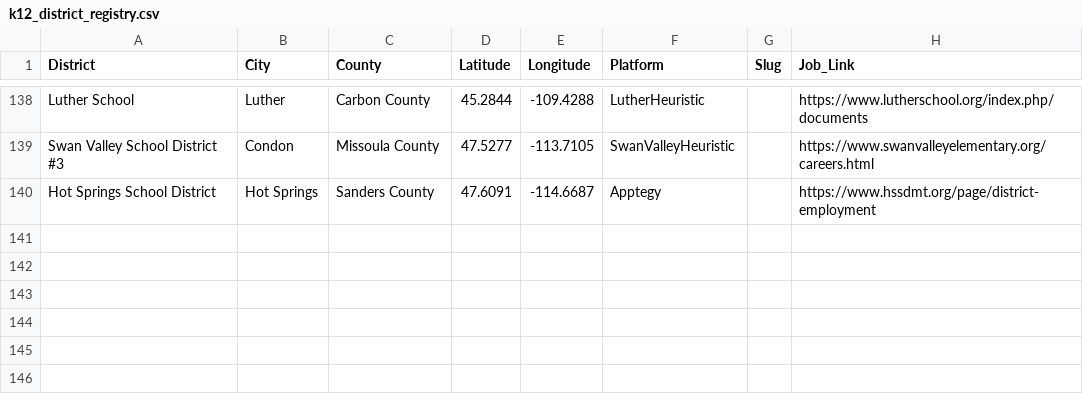
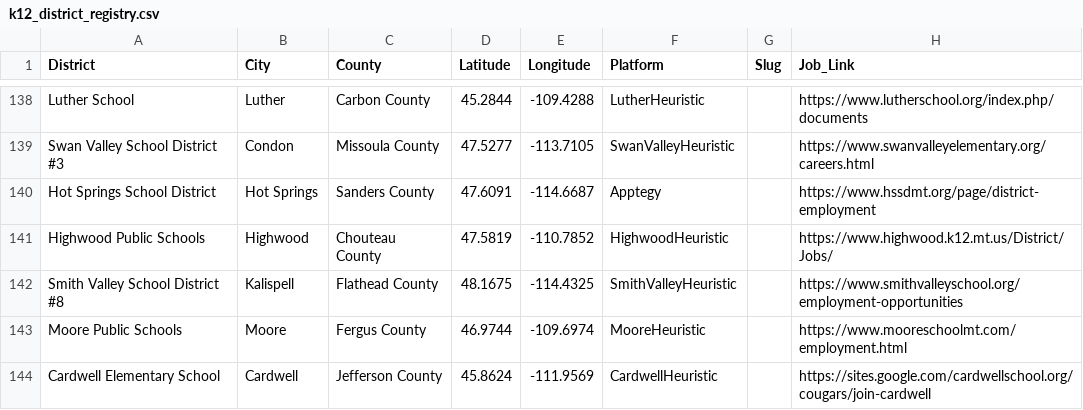
Before and after one commit to bostickmike/Montana-Education-Jobs-Dashboard, a CSV file: k12_district_registry.csv, drawn as a sheet; only a part is shown, gaps mark what is left out.

Commit message:
adopt 4 K-12 districts: Highwood, Smith Valley, Moore, Cardwell (139 -> 143 districts, +8 postings)
- Highwood Public Schools (Chouteau County, CyberSchool CMS, 4 postings):
  fetch_highwood_postings(), parse_highwood_postings()
- Smith Valley School District #8 (Flathead County, Google Sites, 2 postings):
  fetch_smithvalley_postings(), parse_smithvalley_postings()
- Moore Public Schools (Fergus County, Weebly CMS, 1 posting):
  fetch_moore_postings(), parse_moore_postings()
- Cardwell Elementary School (Jefferson County, Google Sites, 1 posting):
  fetch_cardwell_postings(), parse_cardwell_postings()

Also includes:
- 4 verbatim dated HTML fixtures captured 2026-10-21
- Added 4 host domains to .github/copilot-allowlist.txt
- Registered 4 districts in k12_district_registry.csv with coordinates (139 -> 143)
- Wired safe scrape chunks and date standardizations into Mt_ED_Jobs.Rmd
- Updated unmapped DLI list in tests/testthat/test-salary-scrapers.R
- Unit tests & mock fetch tests in tests/testthat/test-misc-district-scrapers.R (all 767 tests passing)
- Bumped district counts across README.md, CLAUDE.md, DATA_COOKBOOK.md, DISTRICT_BACKLOG.md

```diff
--- a/k12_district_registry.csv
+++ b/k12_district_registry.csv
@@ -140 +140,5 @@
 "Hot Springs School District","Hot Springs","Sanders County",47.6091,-114.6687,"Apptegy","","https://www.hssdmt.org/page/district-employment"
+"Highwood Public Schools","Highwood","Chouteau County",47.5819,-110.7852,"HighwoodHeuristic","","https://www.highwood.k12.mt.us/District/Jobs/"
+"Smith Valley School District #8","Kalispell","Flathead County",48.1675,-114.4325,"SmithValleyHeuristic","","https://www.smithvalleyschool.org/employment-opportunities"
+"Moore Public Schools","Moore","Fergus County",46.9744,-109.6974,"MooreHeuristic","","https://www.mooreschoolmt.com/employment.html"
+"Cardwell Elementary School","Cardwell","Jefferson County",45.8624,-111.9569,"CardwellHeuristic","","https://sites.google.com/cardwellschool.org/cougars/join-cardwell"
```
Also changed, not shown: 13 other files.
